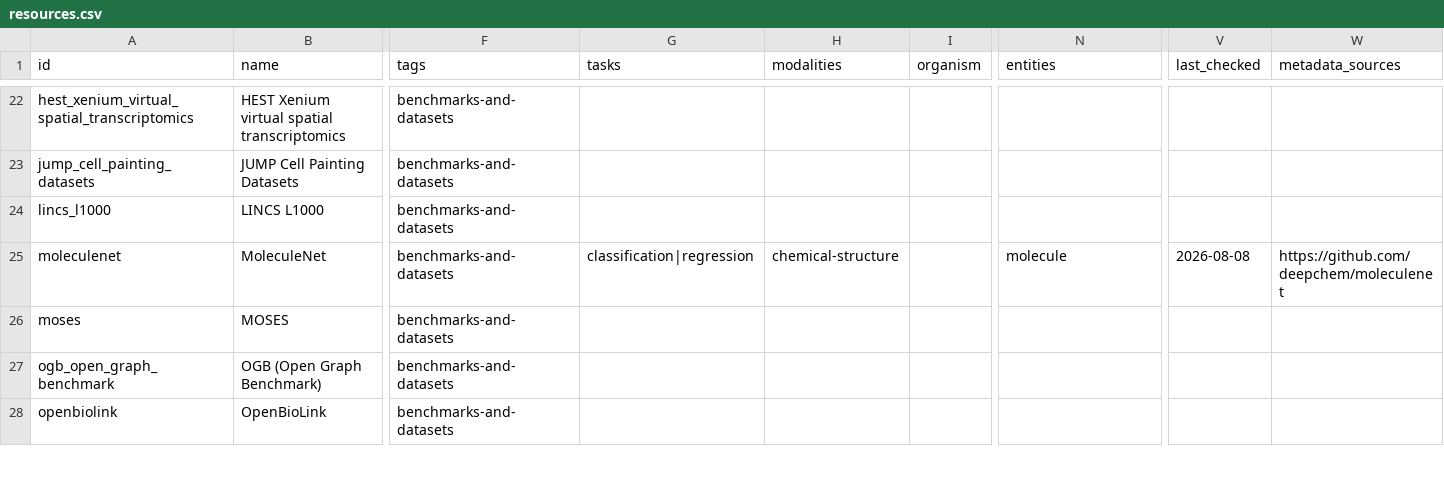
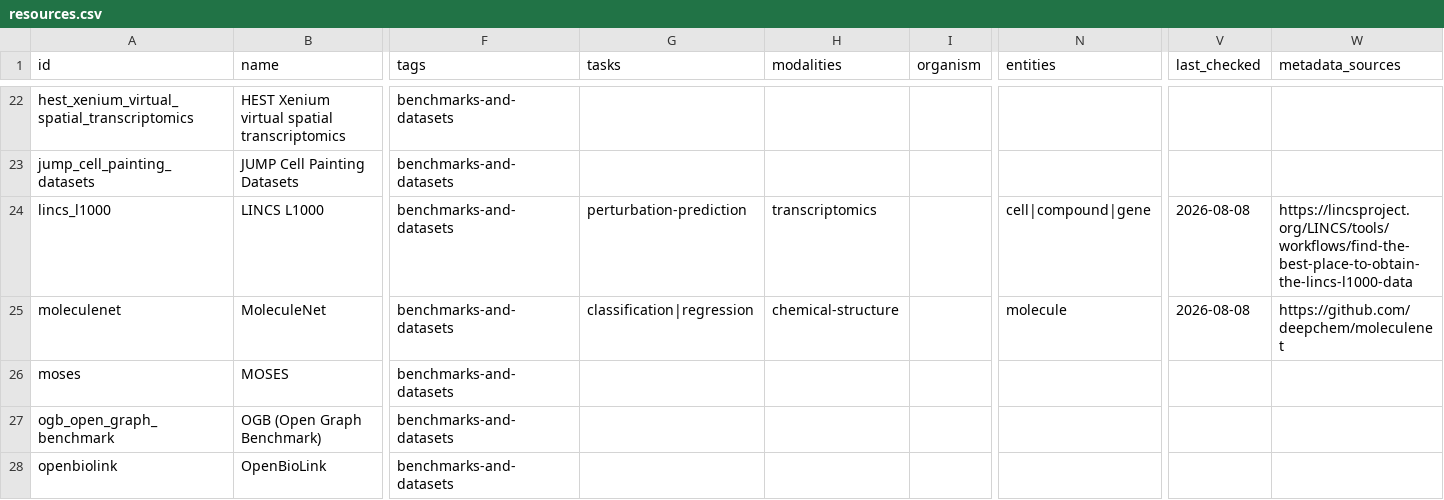
Before and after one commit to jcyangcn/awesome-computational-biology, a CSV file: data/resources.csv, drawn as a sheet; only a part is shown, gaps mark what is left out; the diff covers the shown part only; the diff names each change by its address in the sheet, - before the commit and + after, or states it on an @@ line.

Commit message:
chore: sync resources

```diff
--- a/data/resources.csv
+++ b/data/resources.csv
-G24 (tasks): (empty)
+G24 (tasks): perturbation-prediction
-H24 (modalities): (empty)
+H24 (modalities): transcriptomics
-N24 (entities): (empty)
+N24 (entities): cell|compound|gene
-V24 (last_checked): (empty)
+V24 (last_checked): 2026-08-08
-W24 (metadata_sources): (empty)
+W24 (metadata_sources): https://lincsproject.org/LINCS/tools/workflows/find-the-best-place-to-obtain-the-lincs-l1000-data
```
Also changed, not shown: 22 edited cells elsewhere in this file, 2 other files.
